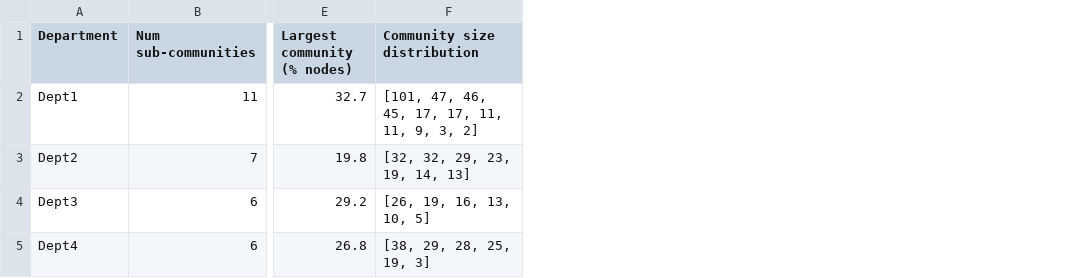
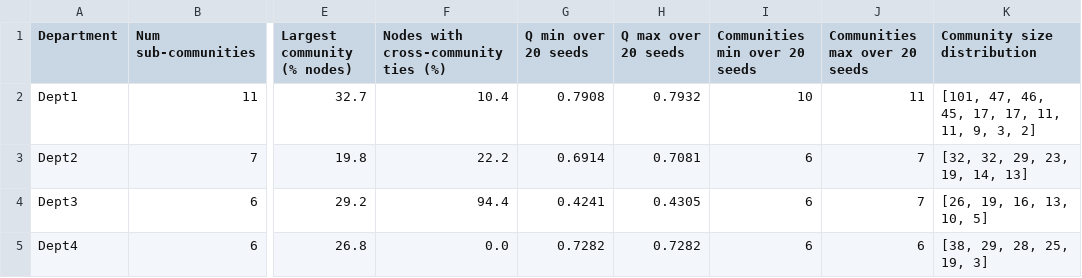
Before and after one commit to Ashwin-deals/employee-collab-network, a CSV file: analysis/community_summary.csv, drawn as a sheet; only a part is shown, gaps mark what is left out; the diff names each change by its address in the sheet, - before the commit and + after, or states it on an @@ line.

```diff
--- a/analysis/community_summary.csv
+++ b/analysis/community_summary.csv
+column F, rows 1-5: Nodes with cross-community ties (%) | 10.4 | 22.2 | 94.4 | 0.0
+column G (Q min over 20 seeds), rows 2-5: 0.7908 | 0.6914 | 0.4241 | 0.7282
+column H (Q max over 20 seeds), rows 2-5: 0.7932 | 0.7081 | 0.4305 | 0.7282
+column I (Communities min over 20 seeds), rows 2-5: 10 | 6 | 6 | 6
+column J (Communities max over 20 seeds), rows 2-5: 11 | 7 | 7 | 6
```
Also changed, not shown: analysis/cross_department_master.csv, analysis/structural_comparison.csv, 45 other files.
